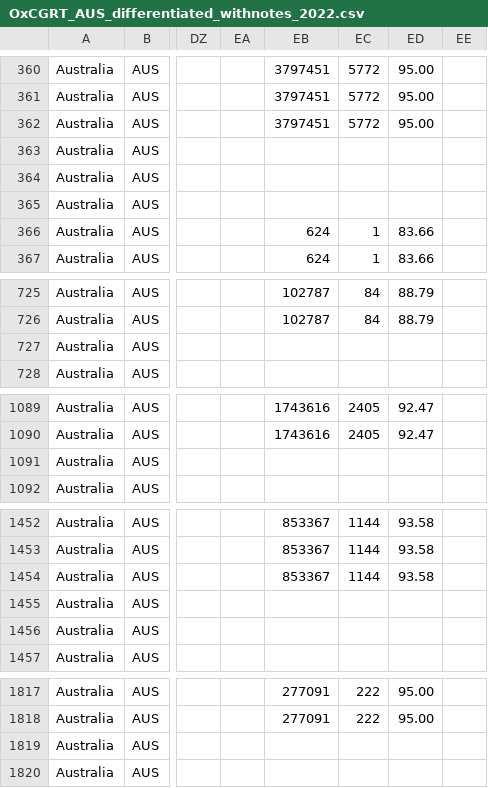
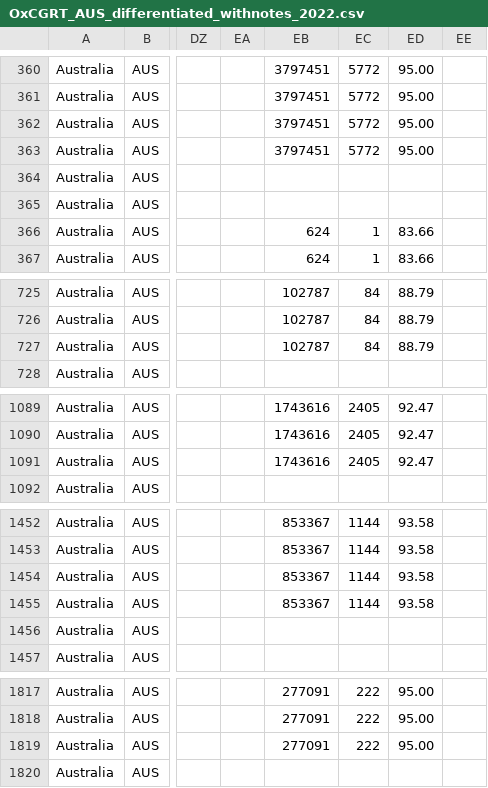
Before and after one commit to QiuXiangyu-Ben/covid-policy-tracker, a CSV file: data/Australia/OxCGRT_AUS_differentiated_withnotes_2022.csv, drawn as a sheet; only a part is shown, gaps mark what is left out; the diff covers the shown part only; the diff names each change by its address in the sheet, - before the commit and + after, or states it on an @@ line.

```diff
--- a/data/Australia/OxCGRT_AUS_differentiated_withnotes_2022.csv
+++ b/data/Australia/OxCGRT_AUS_differentiated_withnotes_2022.csv
-EB363: (empty)
+EB363: 3797451
-EC363: (empty)
+EC363: 5772
-ED363: (empty)
+ED363: 95.00
-EB727: (empty)
+EB727: 102787
-EC727: (empty)
+EC727: 84
-ED727: (empty)
+ED727: 88.79
-EB1091: (empty)
+EB1091: 1743616
-EC1091: (empty)
+EC1091: 2405
-ED1091: (empty)
+ED1091: 92.47
-EB1455: (empty)
+EB1455: 853367
-EC1455: (empty)
+EC1455: 1144
-ED1455: (empty)
+ED1455: 93.58
-EB1819: (empty)
+EB1819: 277091
-EC1819: (empty)
+EC1819: 222
-ED1819: (empty)
+ED1819: 95.00
```
Also changed, not shown: 9 edited cells elsewhere in this file, data/United Kingdom/OxCGRT_GBR_differentiated_withnotes_2022.csv, 14 other files.
